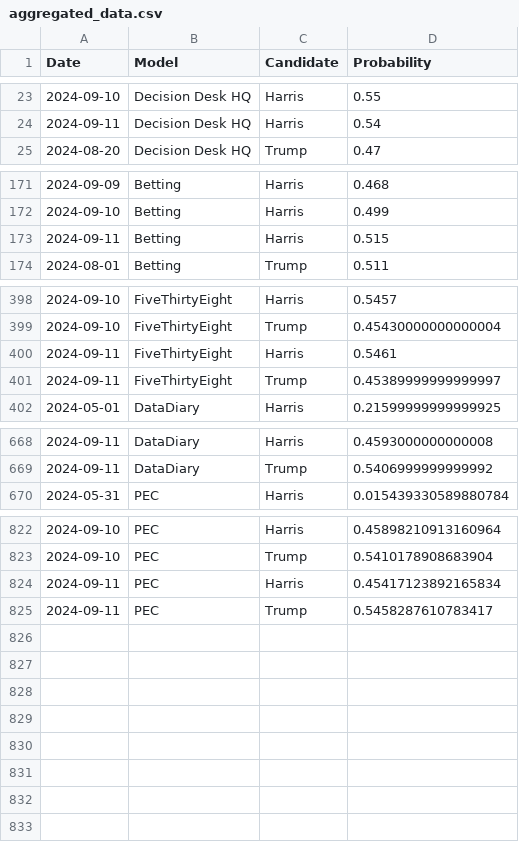
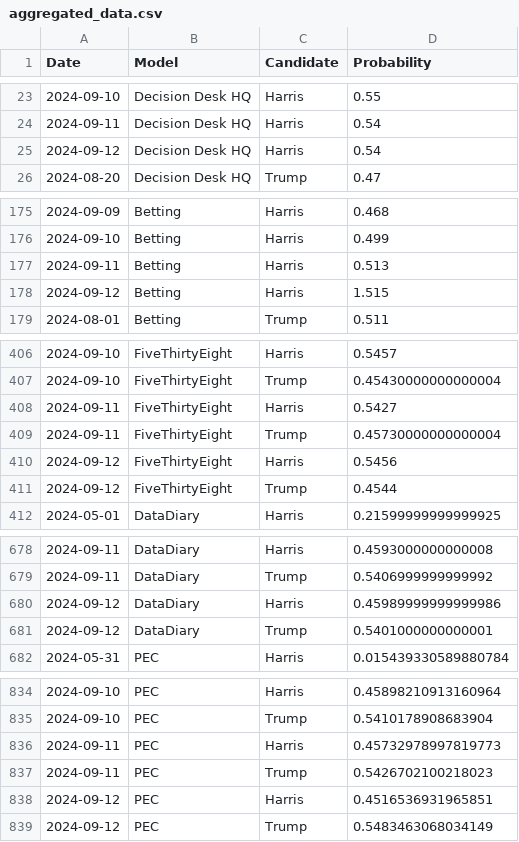
Before and after one commit to PaulMainwood/Election2024, a CSV file: aggregated_data.csv, drawn as a sheet; only a part is shown, gaps mark what is left out; the diff covers the shown part only.

```diff
--- a/aggregated_data.csv
+++ b/aggregated_data.csv
@@ -24,2 +24,3 @@ Date,Model,Candidate,Probability
 2024-09-11,Decision Desk HQ,Harris,0.54
+2024-09-12,Decision Desk HQ,Harris,0.54
 2024-08-20,Decision Desk HQ,Trump,0.47
@@ -172,3 +176,4 @@ Date,Model,Candidate,Probability
 2024-09-10,Betting,Harris,0.499
-2024-09-11,Betting,Harris,0.515
+2024-09-11,Betting,Harris,0.513
+2024-09-12,Betting,Harris,1.515
 2024-08-01,Betting,Trump,0.511
@@ -399,4 +407,6 @@ Date,Model,Candidate,Probability
 2024-09-10,FiveThirtyEight,Trump,0.45430000000000004
-2024-09-11,FiveThirtyEight,Harris,0.5461
-2024-09-11,FiveThirtyEight,Trump,0.45389999999999997
+2024-09-11,FiveThirtyEight,Harris,0.5427
+2024-09-11,FiveThirtyEight,Trump,0.45730000000000004
+2024-09-12,FiveThirtyEight,Harris,0.5456
+2024-09-12,FiveThirtyEight,Trump,0.4544
 2024-05-01,DataDiary,Harris,0.21599999999999925
@@ -669,2 +679,4 @@ Date,Model,Candidate,Probability
 2024-09-11,DataDiary,Trump,0.5406999999999992
+2024-09-12,DataDiary,Harris,0.45989999999999986
+2024-09-12,DataDiary,Trump,0.5401000000000001
 2024-05-31,PEC,Harris,0.015439330589880784
@@ -823,3 +835,5 @@ Date,Model,Candidate,Probability
 2024-09-10,PEC,Trump,0.5410178908683904
-2024-09-11,PEC,Harris,0.45417123892165834
-2024-09-11,PEC,Trump,0.5458287610783417
+2024-09-11,PEC,Harris,0.45732978997819773
+2024-09-11,PEC,Trump,0.5426702100218023
+2024-09-12,PEC,Harris,0.4516536931965851
+2024-09-12,PEC,Trump,0.5483463068034149
```
Also changed, not shown: 6 added rows elsewhere in this file, ManualData.csv, aggregated_data_wide.csv, 5 other files.
